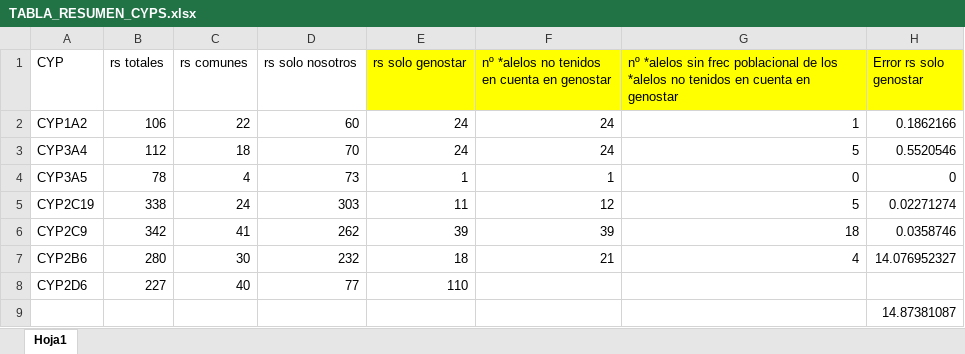
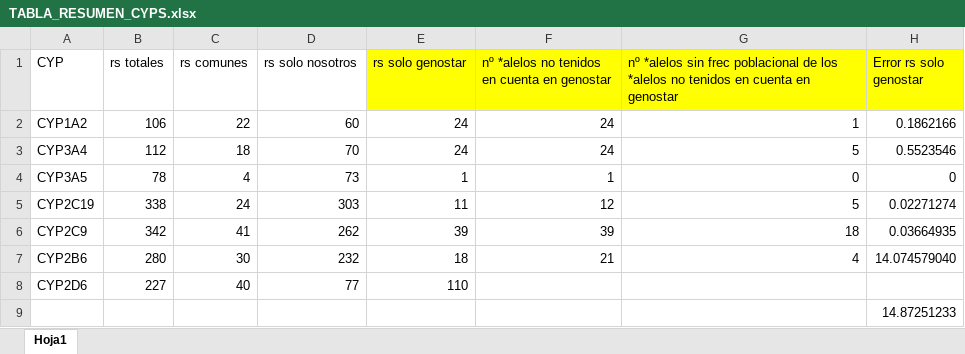
Before and after one commit to dianabar23/TFM_GenoStaR, an Excel workbook: TABLA_RESUMEN_CYPS.xlsx, sheet Hoja1, drawn as a sheet; values as stored, in another font and other column widths than the file's, no borders; the diff names each change by its address in the sheet, - before the commit and + after, or states it on an @@ line.

```diff
--- a/TABLA_RESUMEN_CYPS.xlsx (sheet Hoja1)
+++ b/TABLA_RESUMEN_CYPS.xlsx (sheet Hoja1)
-H3 (Error rs solo genostar): 0.5520546
+H3 (Error rs solo genostar): 0.5523546
-H6 (Error rs solo genostar): 0.0358746
+H6 (Error rs solo genostar): 0.03664935
-H7 (Error rs solo genostar): 14.076952327
+H7 (Error rs solo genostar): 14.074579040
-H9 (Error rs solo genostar): 14.87381087
+H9 (Error rs solo genostar): 14.87251233
```
Also changed, not shown: CNVs/CNV_gene_overlap_database_nuevo.xlsx, CYP1A2/CYP1A2_Allele_def_rs_excluidos.xlsx, 17 other files.
